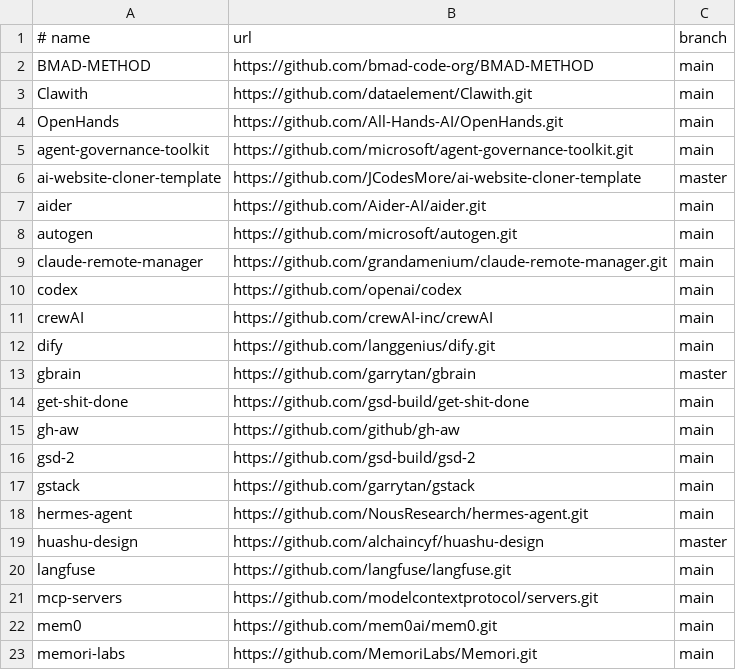
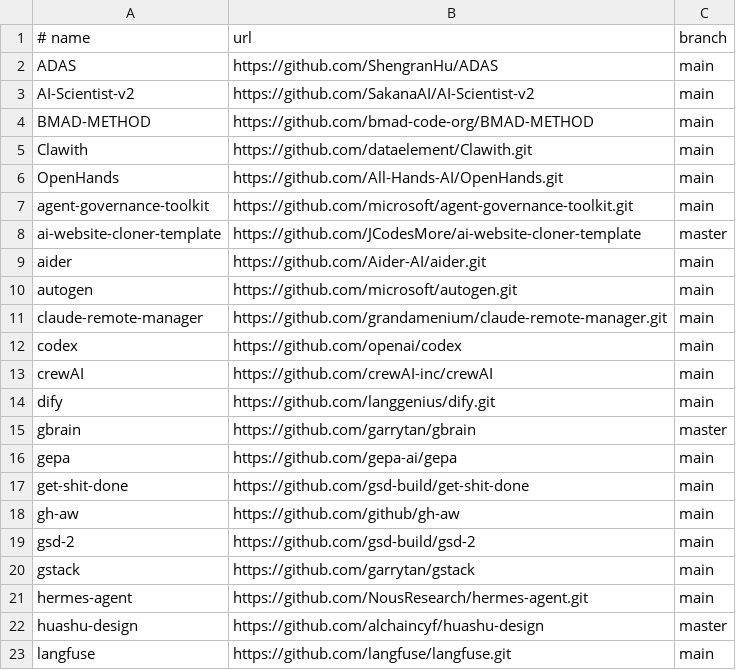
Before and after one commit to oalanicolas/OS, a TSV file: repos.tsv, drawn as a sheet; only a part is shown; the shorter side is filled out with more unchanged rows.

```diff
--- a/repos.tsv
+++ b/repos.tsv
@@ -1,2 +1,4 @@
 # name	url	branch
+ADAS	https://github.com/ShengranHu/ADAS	main
+AI-Scientist-v2	https://github.com/SakanaAI/AI-Scientist-v2	main
 BMAD-METHOD	https://github.com/bmad-code-org/BMAD-METHOD	main
@@ -13,2 +15,3 @@ dify	https://github.com/langgenius/dify.git	main
 gbrain	https://github.com/garrytan/gbrain	master
+gepa	https://github.com/gepa-ai/gepa	main
 get-shit-done	https://github.com/gsd-build/get-shit-done	main
```
Also changed, not shown: 2 other files.
